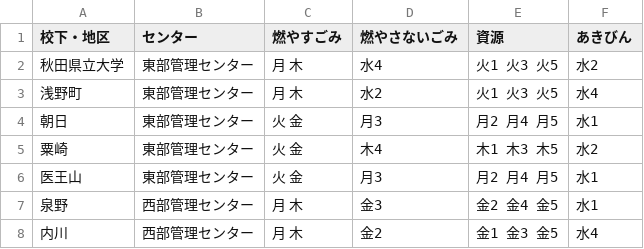
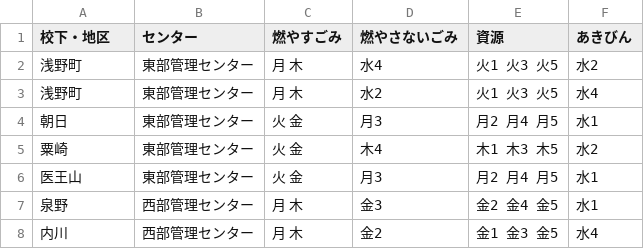
Before and after one commit to kazuya-suzuki-akita/5374, a CSV file: data/area_days.csv, drawn as a sheet; only a part is shown.

Commit message:
Update area_days.csv

```diff
--- a/data/area_days.csv
+++ b/data/area_days.csv
@@ -1,3 +1,3 @@
 校下・地区,センター,燃やすごみ,燃やさないごみ,資源,あきびん
-秋田県立大学,東部管理センター,月 木,水4,火1 火3 火5,水2
+浅野町,東部管理センター,月 木,水4,火1 火3 火5,水2
 浅野町,東部管理センター,月 木,水2,火1 火3 火5,水4
```
